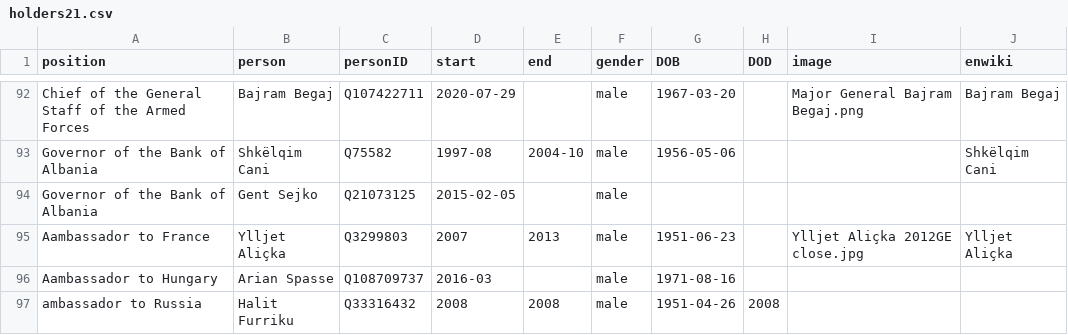
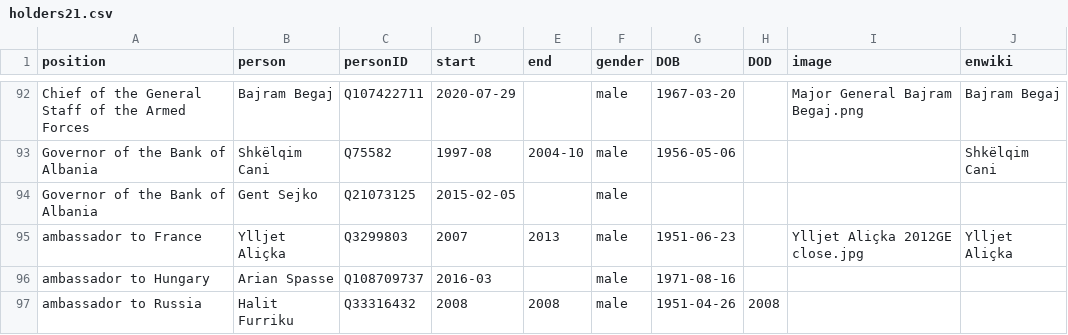
Before and after one commit to every-politician-scrapers/albania-cabinet, a CSV file: html/holders21.csv, drawn as a sheet; only a part is shown, gaps mark what is left out.

```diff
--- a/html/holders21.csv
+++ b/html/holders21.csv
@@ -94,4 +94,4 @@ Governor of the Bank of Albania,Shkëlqim Cani,Q75582,1997-08,2004-10,male,1956-
 Governor of the Bank of Albania,Gent Sejko,Q21073125,2015-02-05,,male,,,,
-Aambassador to France,Ylljet Aliçka,Q3299803,2007,2013,male,1951-06-23,,Ylljet Aliçka 2012GE close.jpg,Ylljet Aliçka
-Aambassador to Hungary,Arian Spasse,Q108709737,2016-03,,male,1971-08-16,,,
+ambassador to France,Ylljet Aliçka,Q3299803,2007,2013,male,1951-06-23,,Ylljet Aliçka 2012GE close.jpg,Ylljet Aliçka
+ambassador to Hungary,Arian Spasse,Q108709737,2016-03,,male,1971-08-16,,,
 ambassador to Russia,Halit Furriku,Q33316432,2008,2008,male,1951-04-26,2008,,
```
Also changed, not shown: html/legislators.csv.
